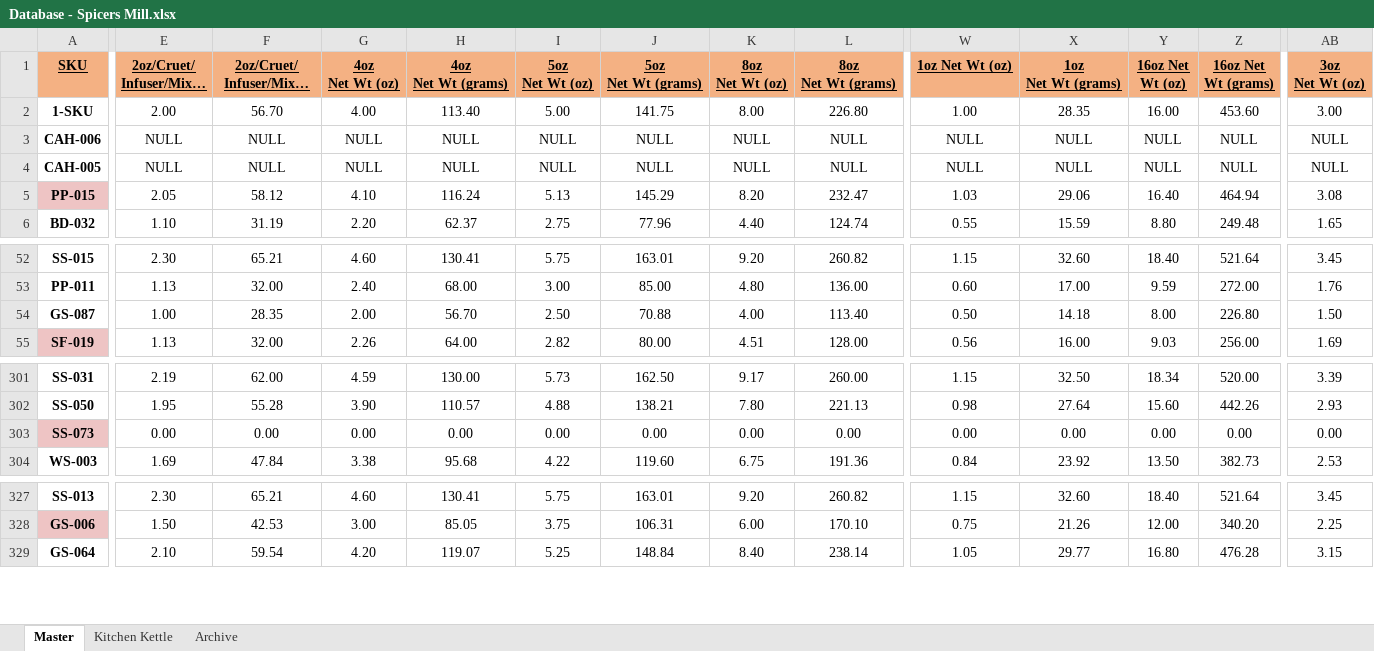
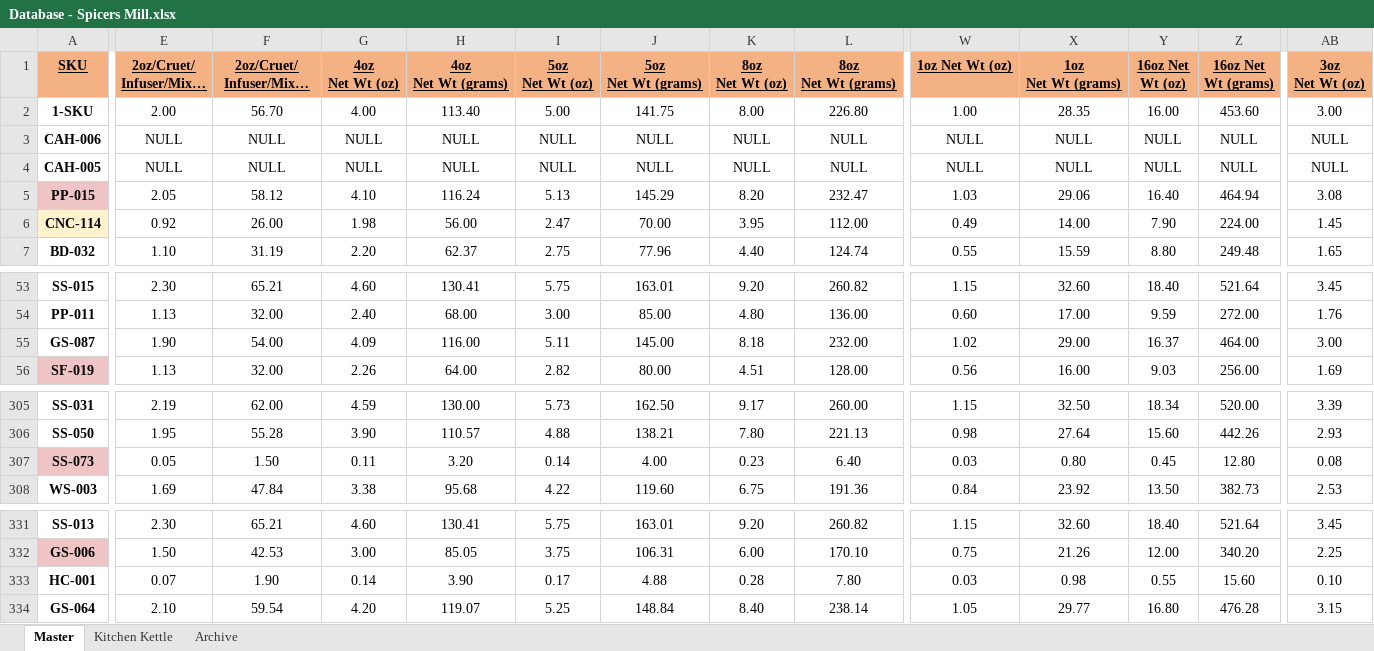
Before and after one commit to chadLinthicum/DATABASE-Spicers_Mill, an Excel workbook: Database - Spicers Mill.xlsx, sheet Master, drawn as a sheet; only a part is shown, gaps mark what is left out; long unchanged cells end in …; values as stored, in another font and other column widths than the file's, no borders; conditional formats and table styles not drawn; addresses are those after the commit; rows hold the shown columns only; the diff covers the shown part only; the diff names each change by its address in the sheet, - before the commit and + after, or states it on an @@ line.

```diff
--- a/Database - Spicers Mill.xlsx (sheet Master)
+++ b/Database - Spicers Mill.xlsx (sheet Master)
+row 6: CNC-114 | 0.92 | 26.00 | 1.98 | 56.00 | 2.47 | 70.00 | 3.95 | 112.00 | 0.49 | 14.00 | 7.90 | 224.00 | 1.45
-E55: 1.00
+E55: 1.90
-F55: 28.35
+F55: 54.00
-G55 (4oz Net Wt (oz)): 2.00
+G55 (4oz Net Wt (oz)): 4.09
-H55 (4oz Net Wt (grams)): 56.70
+H55 (4oz Net Wt (grams)): 116.00
-I55 (5oz Net Wt (oz)): 2.50
+I55 (5oz Net Wt (oz)): 5.11
-J55 (5oz Net Wt (grams)): 70.88
+J55 (5oz Net Wt (grams)): 145.00
-K55 (8oz Net Wt (oz)): 4.00
+K55 (8oz Net Wt (oz)): 8.18
-L55 (8oz Net Wt (grams)): 113.40
+L55 (8oz Net Wt (grams)): 232.00
-W55 (1oz Net Wt (oz)): 0.50
+W55 (1oz Net Wt (oz)): 1.02
-X55 (1oz Net Wt (grams)): 14.18
+X55 (1oz Net Wt (grams)): 29.00
-Y55 (16oz Net Wt (oz)): 8.00
+Y55 (16oz Net Wt (oz)): 16.37
-Z55 (16oz Net Wt (grams)): 226.80
+Z55 (16oz Net Wt (grams)): 464.00
-AB55 (3oz Net Wt (oz)): 1.50
+AB55 (3oz Net Wt (oz)): 3.00
-E307: 0.00
+E307: 0.05
-F307: 0.00
+F307: 1.50
-G307 (4oz Net Wt (oz)): 0.00
+G307 (4oz Net Wt (oz)): 0.11
-H307 (4oz Net Wt (grams)): 0.00
+H307 (4oz Net Wt (grams)): 3.20
-I307 (5oz Net Wt (oz)): 0.00
+I307 (5oz Net Wt (oz)): 0.14
-J307 (5oz Net Wt (grams)): 0.00
+J307 (5oz Net Wt (grams)): 4.00
-K307 (8oz Net Wt (oz)): 0.00
+K307 (8oz Net Wt (oz)): 0.23
-L307 (8oz Net Wt (grams)): 0.00
+L307 (8oz Net Wt (grams)): 6.40
-W307 (1oz Net Wt (oz)): 0.00
+W307 (1oz Net Wt (oz)): 0.03
-X307 (1oz Net Wt (grams)): 0.00
+X307 (1oz Net Wt (grams)): 0.80
-Y307 (16oz Net Wt (oz)): 0.00
+Y307 (16oz Net Wt (oz)): 0.45
-Z307 (16oz Net Wt (grams)): 0.00
+Z307 (16oz Net Wt (grams)): 12.80
-AB307 (3oz Net Wt (oz)): 0.00
+AB307 (3oz Net Wt (oz)): 0.08
+row 333: HC-001 | 0.07 | 1.90 | 0.14 | 3.90 | 0.17 | 4.88 | 0.28 | 7.80 | 0.03 | 0.98 | 0.55 | 15.60 | 0.10
```
Also changed, not shown: 3 added rows and 48 edited cells elsewhere in this sheet, formulas that keep their value, hidden cells.
